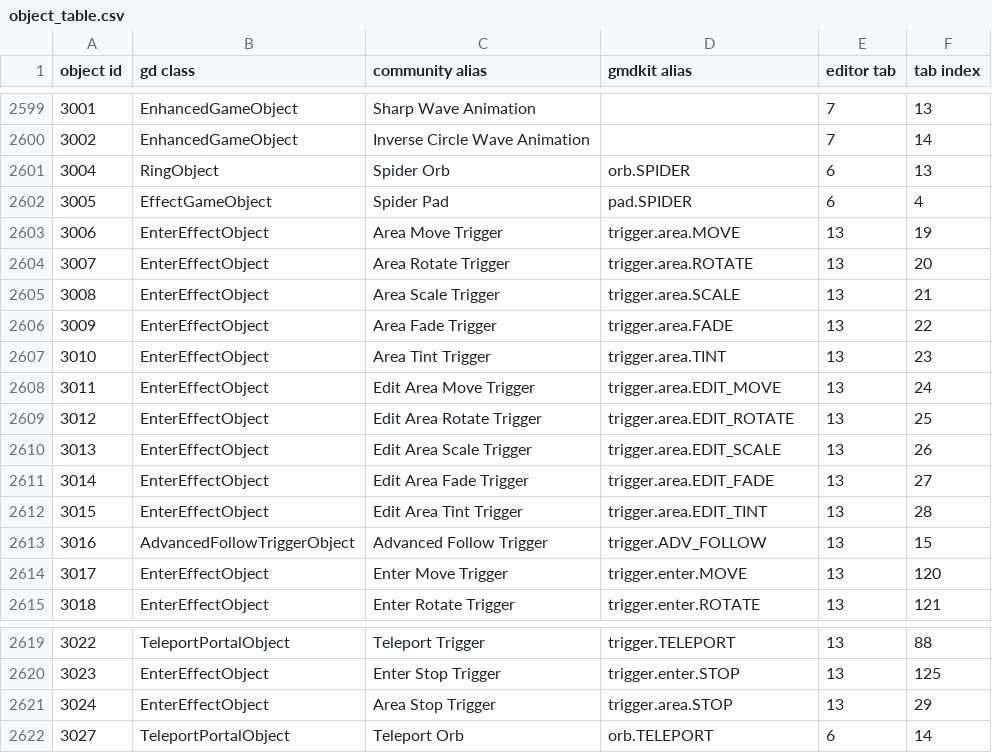
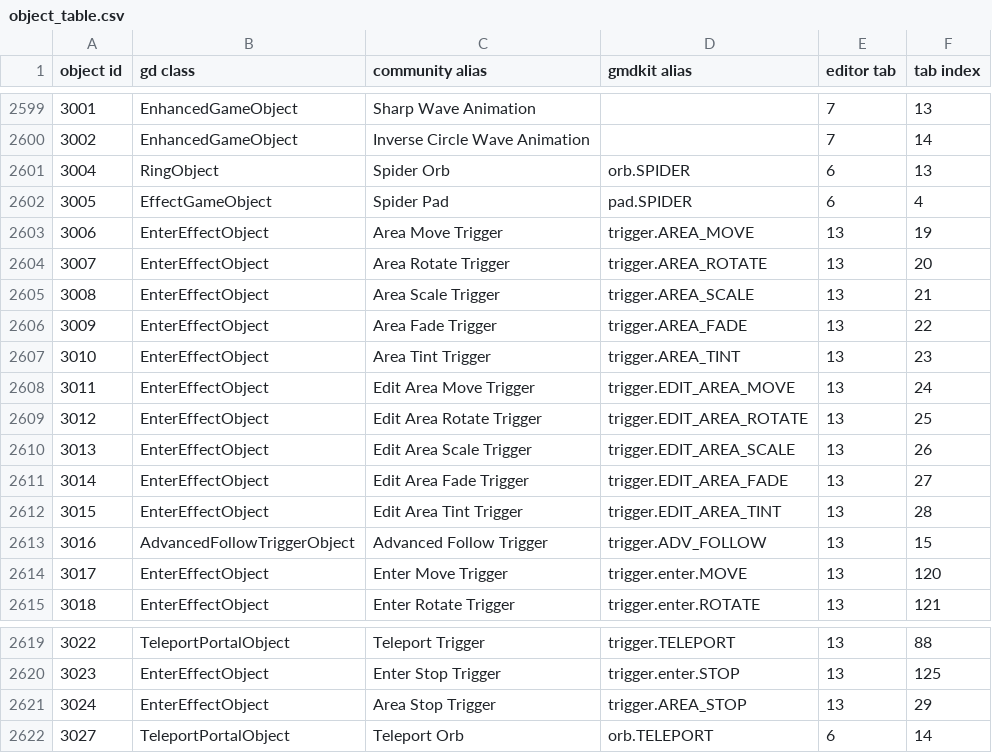
Before and after one commit to UHDanke/gmdkit, a CSV file: data/csv/object_table.csv, drawn as a sheet; only a part is shown, gaps mark what is left out.

```diff
--- a/data/csv/object_table.csv
+++ b/data/csv/object_table.csv
@@ -2602,12 +2602,12 @@ object id,gd class,community alias,gmdkit alias,editor tab,tab index
 3005,EffectGameObject,Spider Pad,pad.SPIDER,6,4
-3006,EnterEffectObject,Area Move Trigger,trigger.area.MOVE,13,19
-3007,EnterEffectObject,Area Rotate Trigger,trigger.area.ROTATE,13,20
-3008,EnterEffectObject,Area Scale Trigger,trigger.area.SCALE,13,21
-3009,EnterEffectObject,Area Fade Trigger,trigger.area.FADE,13,22
-3010,EnterEffectObject,Area Tint Trigger,trigger.area.TINT,13,23
-3011,EnterEffectObject,Edit Area Move Trigger,trigger.area.EDIT_MOVE,13,24
-3012,EnterEffectObject,Edit Area Rotate Trigger,trigger.area.EDIT_ROTATE,13,25
-3013,EnterEffectObject,Edit Area Scale Trigger,trigger.area.EDIT_SCALE,13,26
-3014,EnterEffectObject,Edit Area Fade Trigger,trigger.area.EDIT_FADE,13,27
-3015,EnterEffectObject,Edit Area Tint Trigger,trigger.area.EDIT_TINT,13,28
+3006,EnterEffectObject,Area Move Trigger,trigger.AREA_MOVE,13,19
+3007,EnterEffectObject,Area Rotate Trigger,trigger.AREA_ROTATE,13,20
+3008,EnterEffectObject,Area Scale Trigger,trigger.AREA_SCALE,13,21
+3009,EnterEffectObject,Area Fade Trigger,trigger.AREA_FADE,13,22
+3010,EnterEffectObject,Area Tint Trigger,trigger.AREA_TINT,13,23
+3011,EnterEffectObject,Edit Area Move Trigger,trigger.EDIT_AREA_MOVE,13,24
+3012,EnterEffectObject,Edit Area Rotate Trigger,trigger.EDIT_AREA_ROTATE,13,25
+3013,EnterEffectObject,Edit Area Scale Trigger,trigger.EDIT_AREA_SCALE,13,26
+3014,EnterEffectObject,Edit Area Fade Trigger,trigger.EDIT_AREA_FADE,13,27
+3015,EnterEffectObject,Edit Area Tint Trigger,trigger.EDIT_AREA_TINT,13,28
 3016,AdvancedFollowTriggerObject,Advanced Follow Trigger,trigger.ADV_FOLLOW,13,15
@@ -2620,3 +2620,3 @@ object id,gd class,community alias,gmdkit alias,editor tab,tab index
 3023,EnterEffectObject,Enter Stop Trigger,trigger.enter.STOP,13,125
-3024,EnterEffectObject,Area Stop Trigger,trigger.area.STOP,13,29
+3024,EnterEffectObject,Area Stop Trigger,trigger.AREA_STOP,13,29
 3027,TeleportPortalObject,Teleport Orb,orb.TELEPORT,6,14
```
Also changed, not shown: 3 other files.
